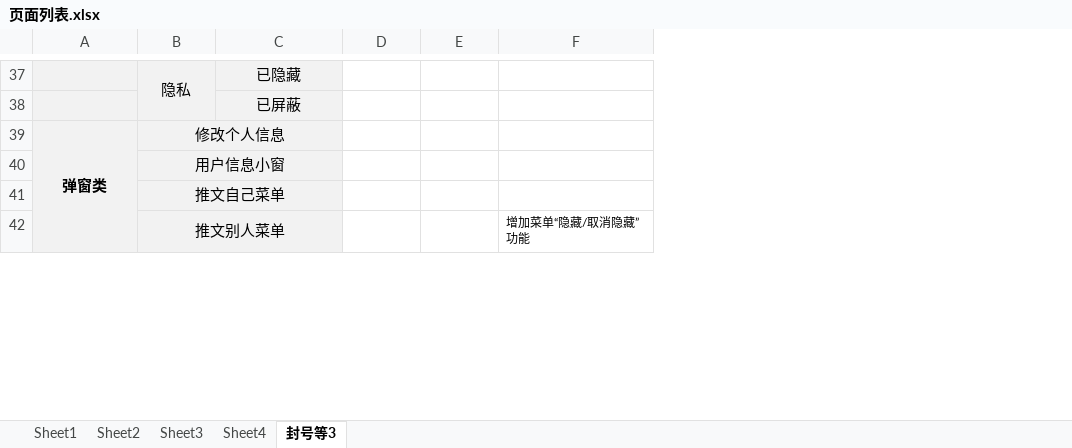
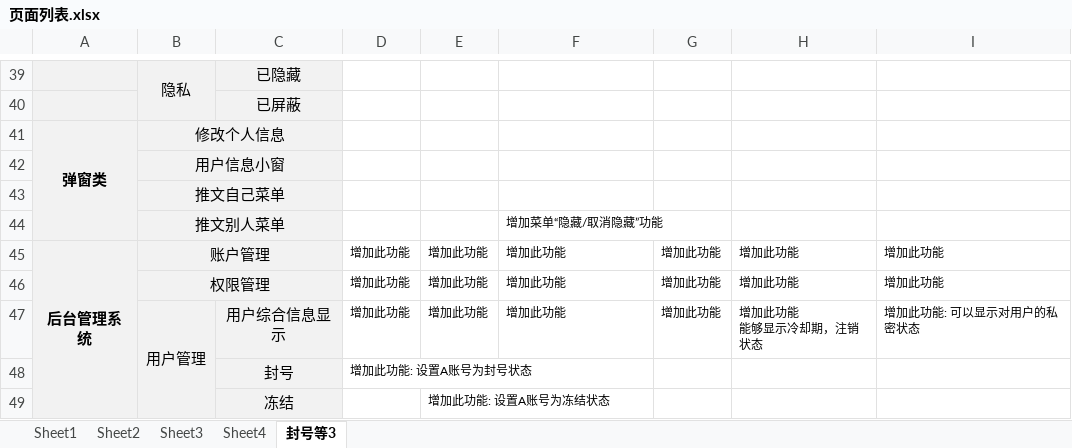
Before and after one commit to x3titan/twitterG, an Excel workbook: res/页面列表.xlsx, sheet 封号等3, drawn as a sheet; only a part is shown, gaps mark what is left out; values as stored, in another font and other column widths than the file's, no borders; ↵ is a line break in a cell; the diff covers the shown part only; the diff names each change by its address in the sheet, - before the commit and + after, or states it on an @@ line.

Commit message:
Update 页面列表.xlsx

```diff
--- a/res/页面列表.xlsx (sheet 封号等3)
+++ b/res/页面列表.xlsx (sheet 封号等3)
+column G, empty
+column H, empty
+column I, empty
+row 45: 后台管理系统 | 账户管理 |  | 增加此功能 | 增加此功能 | 增加此功能 | 增加此功能 | 增加此功能 | 增加此功能
+row 46:  | 权限管理 |  | 增加此功能 | 增加此功能 | 增加此功能 | 增加此功能 | 增加此功能 | 增加此功能
+row 47:  | 用户管理 | 用户综合信息显示 | 增加此功能 | 增加此功能 | 增加此功能 | 增加此功能 | 增加此功能 ↵ 能够显示冷却期，注销状态 | 增加此功能: 可以显示对用户的私密状态
+row 48:  |  | 封号 | 增加此功能: 设置A账号为封号状态
+row 49:  |  | 冻结 |  | 增加此功能: 设置A账号为冻结状态
```
Also changed, not shown: 5 added rows and 1 edited cell elsewhere in this sheet.
